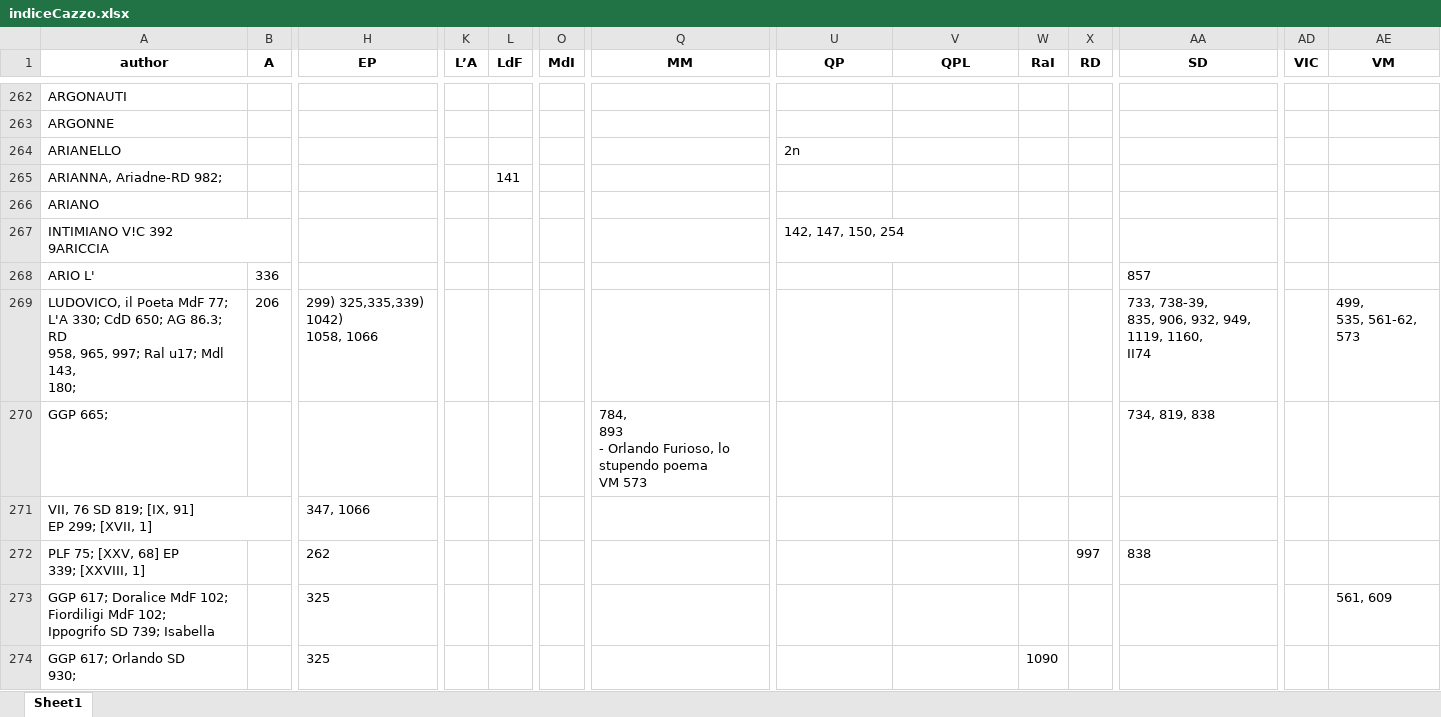
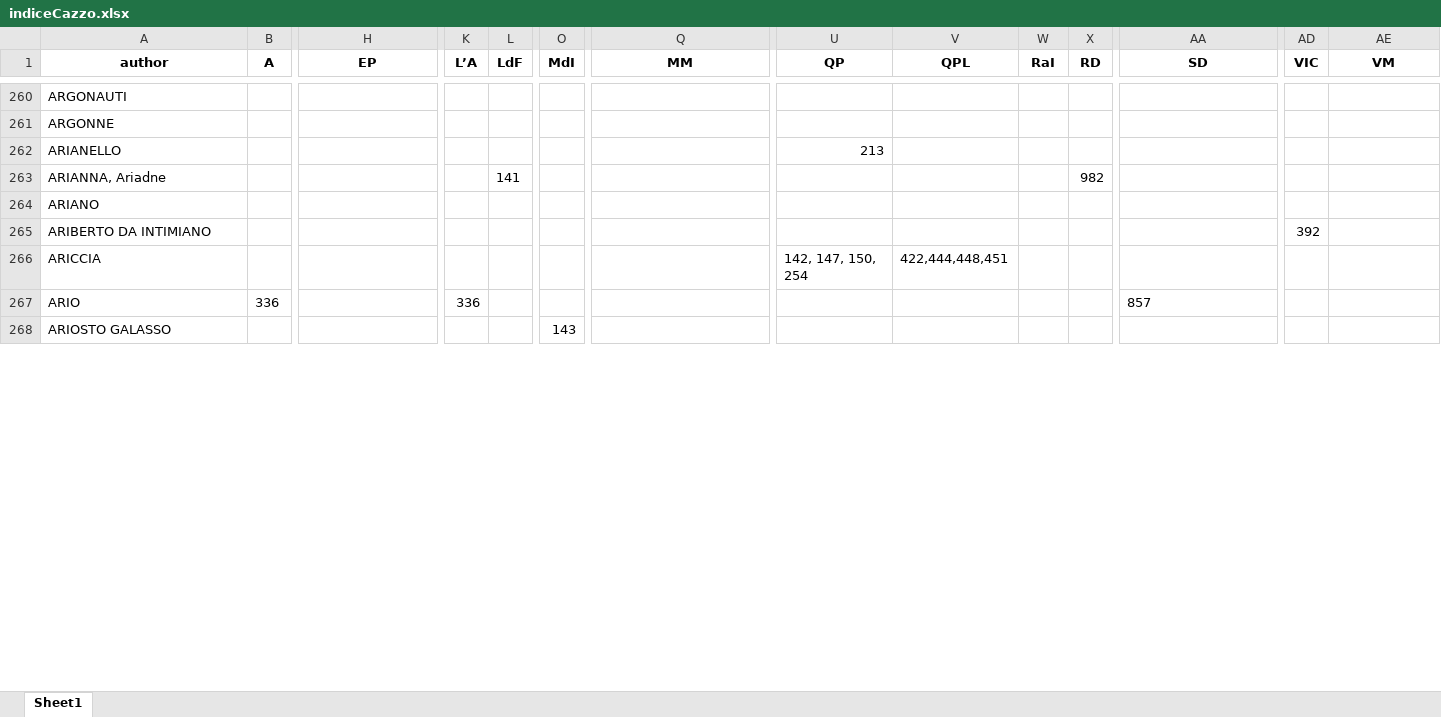
Before and after one commit to Nora1211/Gadda, an Excel workbook: indiceCazzo.xlsx, sheet Sheet1, drawn as a sheet; only a part is shown, gaps mark what is left out; values as stored, in another font and other column widths than the file's, no borders; removed rows and columns are numbered as before the commit, all else as after; rows hold the shown columns only; ↵ is a line break in a cell; the diff covers the shown part only; the diff names each change by its address in the sheet, - before the commit and + after, or states it on an @@ line.

```diff
--- a/indiceCazzo.xlsx (sheet Sheet1)
+++ b/indiceCazzo.xlsx (sheet Sheet1)
-U262 (QP): 2n
+U262 (QP): 213
-row 265: ARIANNA, Ariadne-RD 982; |  |  |  | 141
+row 263: ARIANNA, Ariadne |  |  |  | 141 |  |  |  |  |  | 982
-row 267: INTIMIANO V!C 392 ↵ 9ARICCIA |  |  |  |  |  |  | 142, 147, 150, 254
+row 265: ARIBERTO DA INTIMIANO |  |  |  |  |  |  |  |  |  |  |  | 392
+row 266: ARICCIA |  |  |  |  |  |  | 142, 147, 150, 254 | 422,444,448,451
-A267 (author): ARIO L'
+A267 (author): ARIO
-K267 (L’A): (empty)
+K267 (L’A): 336
-row 269: LUDOVICO, il Poeta MdF 77; ↵ L'A 330; CdD 650; AG 86.3; RD ↵ 958, 965, 997; Ral u17; Mdl 143, ↵ 180; | 206 | 299) 325,335,339) 1042) ↵ 1058, 1066 |  |  |  |  |  |  |  |  | 733, 738-39, ↵ 835, 906, 932, 949, 1119, 1160, ↵ II74 |  | 499, ↵ 535, 561-62, 573
-row 270: GGP 665; |  |  |  |  |  | 784, ↵ 893 ↵ - Orlando Furioso, lo stupendo poema ↵ VM 573 |  |  |  |  | 734, 819, 838
-row 271: VII, 76 SD 819; [IX, 91] ↵ EP 299; [XVII, 1] |  | 347, 1066
-row 272: PLF 75; [XXV, 68] EP ↵ 339; [XXVIII, 1] |  | 262 |  |  |  |  |  |  |  | 997 | 838
-row 273: GGP 617; Doralice MdF 102; Fiordiligi MdF 102; ↵ Ippogrifo SD 739; Isabella |  | 325 |  |  |  |  |  |  |  |  |  |  | 561, 609
-row 274: GGP 617; Orlando SD ↵ 930; |  | 325 |  |  |  |  |  |  | 1090
+row 268: ARIOSTO GALASSO |  |  |  |  | 143
```
Also changed, not shown: 29 added rows, 37 removed rows and 54 edited cells elsewhere in this sheet, OutputBook.xlsx, 1 other file.
